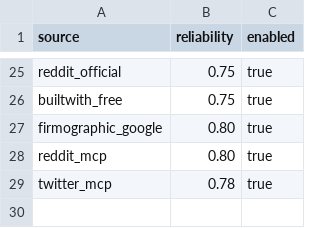
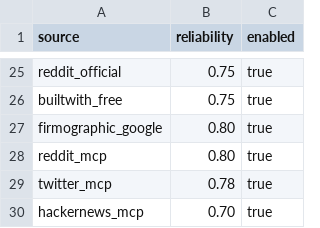
Before and after one commit to Riyami28/signals, a CSV file: config/source_registry.csv, drawn as a sheet; only a part is shown, gaps mark what is left out; the diff names each change by its address in the sheet, - before the commit and + after, or states it on an @@ line.

```diff
--- a/config/source_registry.csv
+++ b/config/source_registry.csv
+row 30: hackernews_mcp | 0.70 | true
```
Also changed, not shown: config/source_execution_policy.csv, 2 other files.
